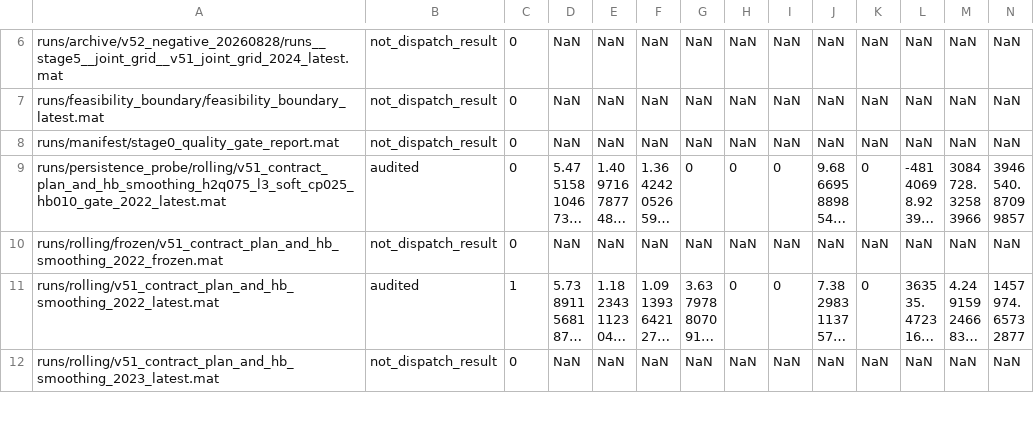
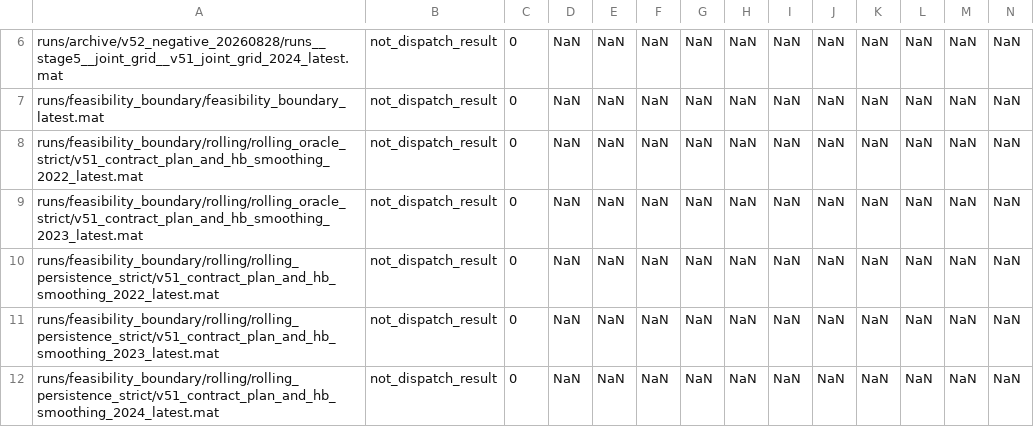
Before and after one commit to qishui-sir/Wind-Solar-Hydrogen-Ammonia-dispatch-optimal-, a CSV file: runs/manifest/constraint_audit.csv, drawn as a sheet; only a part is shown, gaps mark what is left out; the shorter side is filled out with more unchanged rows; long unchanged cells end in …; the diff covers the shown part only; the diff names each change by its address in the sheet, - before the commit and + after, or states it on an @@ line.

```diff
--- a/runs/manifest/constraint_audit.csv
+++ b/runs/manifest/constraint_audit.csv
+row 8: runs/feasibility_boundary/rolling/rolling_oracle_strict/v51_contract_plan_and_hb_smoothing_2022_latest.mat | not_dispatch_result | 0 | NaN | NaN | NaN | NaN | NaN | NaN | NaN | NaN | NaN | NaN | NaN
+row 9: runs/feasibility_boundary/rolling/rolling_oracle_strict/v51_contract_plan_and_hb_smoothing_2023_latest.mat | not_dispatch_result | 0 | NaN | NaN | NaN | NaN | NaN | NaN | NaN | NaN | NaN | NaN | NaN
+row 10: runs/feasibility_boundary/rolling/rolling_persistence_strict/v51_contract_plan_and_hb_smoothing_2022_latest.mat | not_dispatch_result | 0 | NaN | NaN | NaN | NaN | NaN | NaN | NaN | NaN | NaN | NaN | NaN
+row 11: runs/feasibility_boundary/rolling/rolling_persistence_strict/v51_contract_plan_and_hb_smoothing_2023_latest.mat | not_dispatch_result | 0 | NaN | NaN | NaN | NaN | NaN | NaN | NaN | NaN | NaN | NaN | NaN
+row 12: runs/feasibility_boundary/rolling/rolling_persistence_strict/v51_contract_plan_and_hb_smoothing_2024_latest.mat | not_dispatch_result | 0 | NaN | NaN | NaN | NaN | NaN | NaN | NaN | NaN | NaN | NaN | NaN
```
Also changed, not shown: 5 added rows elsewhere in this file, runs/manifest/file_inventory.csv, runs/manifest/results_manifest.csv, 43 other files.
